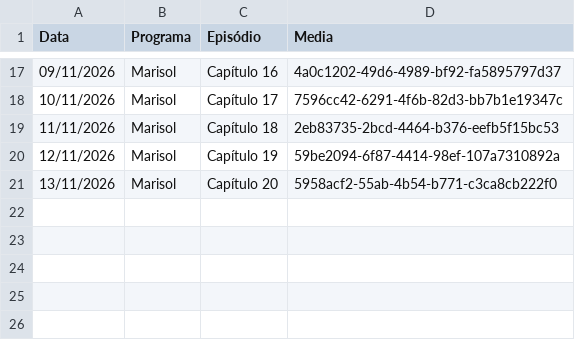
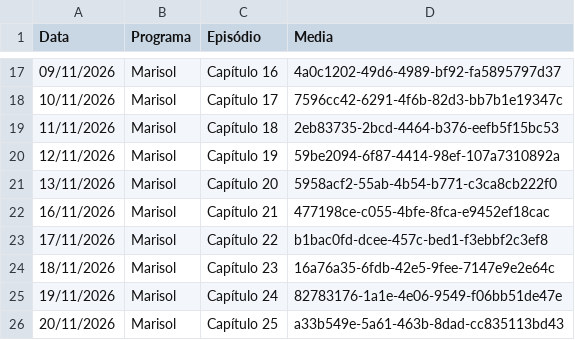
Before and after one commit to henriquerossi/Grade-SBTNovelas, a CSV file: programas/Marisol.csv, drawn as a sheet; only a part is shown, gaps mark what is left out.

```diff
--- a/programas/Marisol.csv
+++ b/programas/Marisol.csv
@@ -21 +21,6 @@
 13/11/2026,Marisol,Capítulo 20,5958acf2-55ab-4b54-b771-c3ca8cb222f0
+16/11/2026,Marisol,Capítulo 21,477198ce-c055-4bfe-8fca-e9452ef18cac
+17/11/2026,Marisol,Capítulo 22,b1bac0fd-dcee-457c-bed1-f3ebbf2c3ef8
+18/11/2026,Marisol,Capítulo 23,16a76a35-6fdb-42e5-9fee-7147e9e2e64c
+19/11/2026,Marisol,Capítulo 24,82783176-1a1e-4e06-9549-f06bb51de47e
+20/11/2026,Marisol,Capítulo 25,a33b549e-5a61-463b-8dad-cc835113bd43
```
Also changed, not shown: programas/Abigail.csv, programas/Camaleões.csv, 2 other files.
